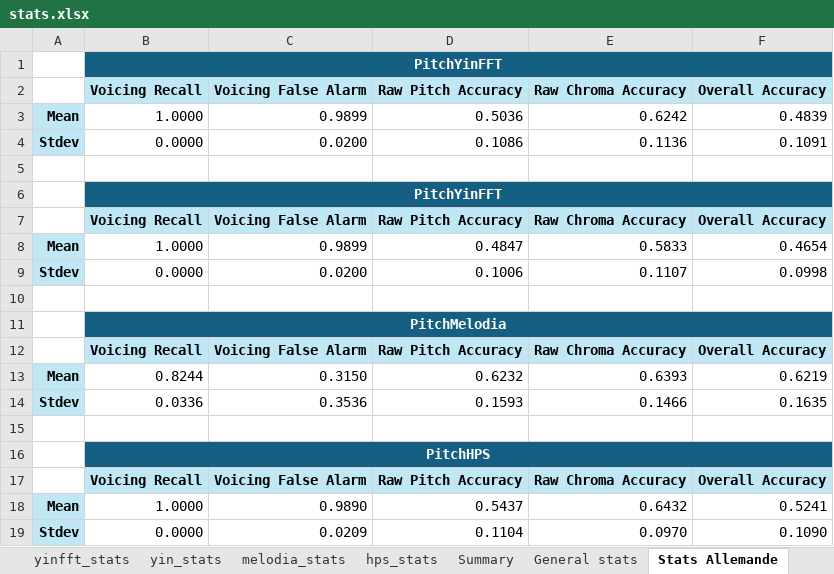
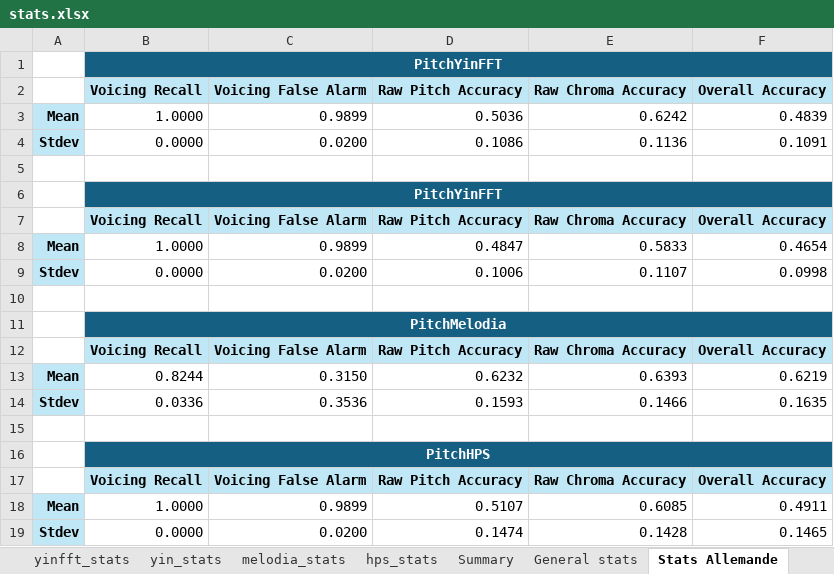
Before and after one commit to juliatogr/AlgorithmAnalysis, an Excel workbook: statistics/stats.xlsx, sheet Stats Allemande, drawn as a sheet; values as stored, in another font and other column widths than the file's, no borders; the diff names each change by its address in the sheet, - before the commit and + after, or states it on an @@ line.

```diff
--- a/statistics/stats.xlsx (sheet Stats Allemande)
+++ b/statistics/stats.xlsx (sheet Stats Allemande)
-C18: 0.9890
+C18: 0.9899
-D18: 0.5437
+D18: 0.5107
-E18: 0.6432
+E18: 0.6085
-F18: 0.5241
+F18: 0.4911
-C19: 0.0209
+C19: 0.0200
-D19: 0.1104
+D19: 0.1474
-E19: 0.0970
+E19: 0.1428
-F19: 0.1090
+F19: 0.1465
```
Also changed, not shown: sheet hps_stats, sheet Summary, sheet General stats, sheet Stats Syrinx, sheet Stats Sequenza, formulas that keep their value.
